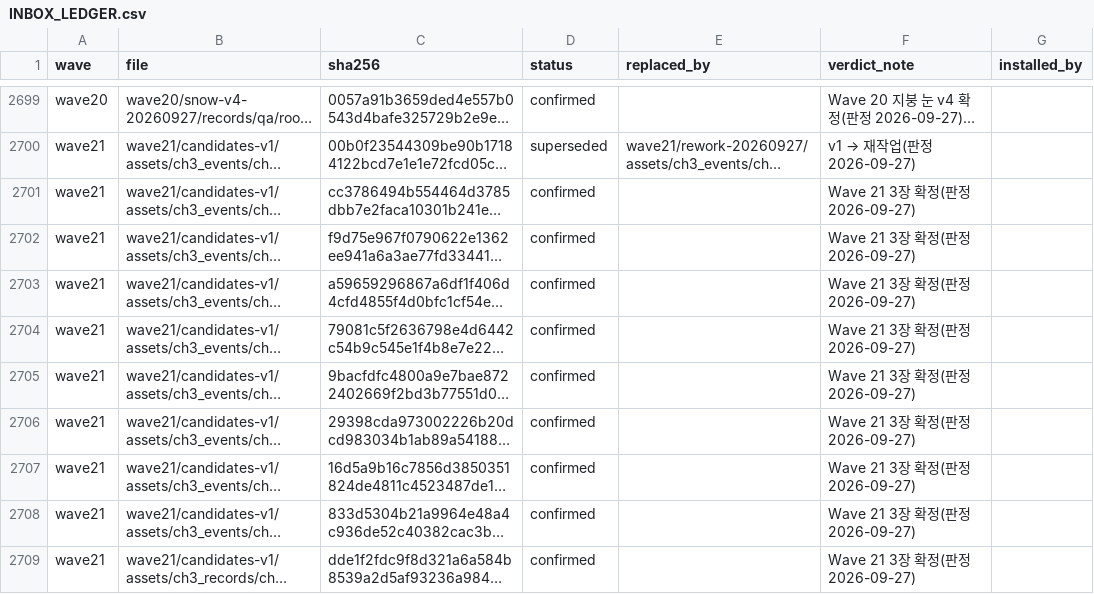
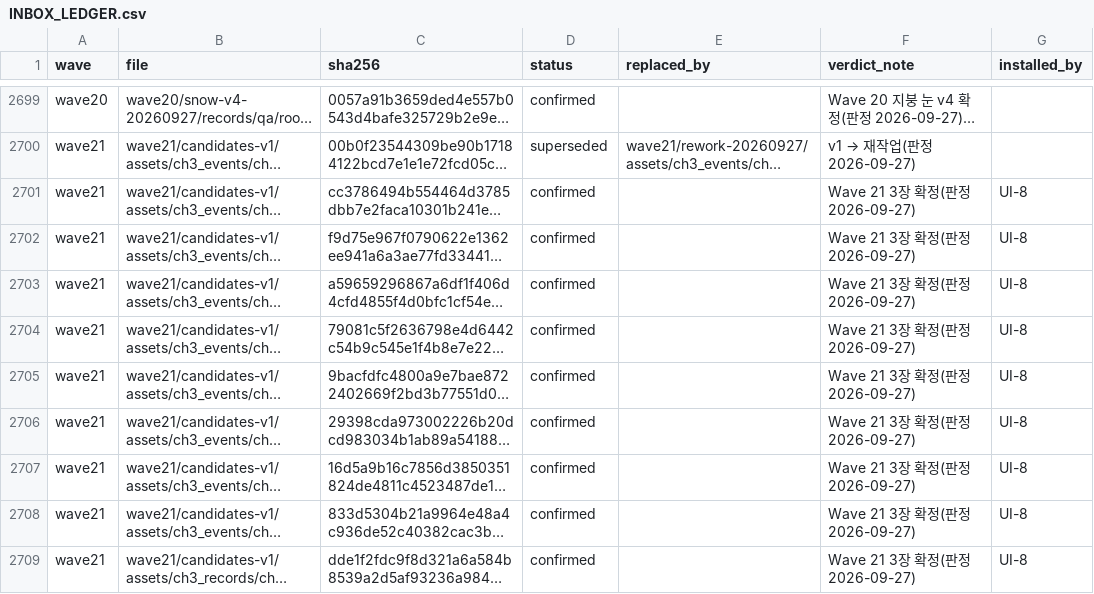
Before and after one commit to hyunlord/feudal-lord-simulator, a CSV file: assets-inbox/INBOX_LEDGER.csv, drawn as a sheet; only a part is shown, gaps mark what is left out; long unchanged cells end in …; the diff covers the shown part only; the diff names each change by its address in the sheet, - before the commit and + after, or states it on an @@ line.

```diff
--- a/assets-inbox/INBOX_LEDGER.csv
+++ b/assets-inbox/INBOX_LEDGER.csv
-G2701:G2709 (installed_by): (empty)
+G2701:G2709 (installed_by): UI-8
```
Also changed, not shown: 10 edited cells elsewhere in this file, 34 other files.
